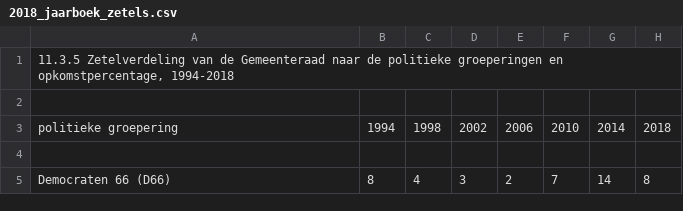
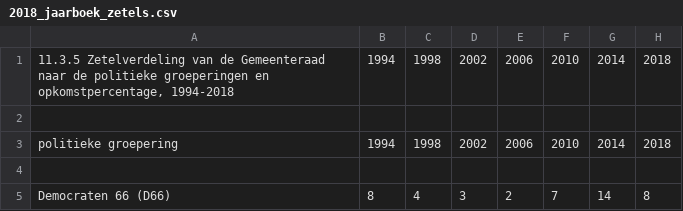
Before and after one commit to iswetha522/Amsterdam_Project, a CSV file: ProjectAmsterdam/2018_jaarboek_zetels.csv, drawn as a sheet; only a part is shown.

Commit message:
final changes project

```diff
--- a/ProjectAmsterdam/2018_jaarboek_zetels.csv
+++ b/ProjectAmsterdam/2018_jaarboek_zetels.csv
@@ -1,2 +1,2 @@
-11.3.5  Zetelverdeling van de Gemeenteraad naar de politieke groeperingen en opkomstpercentage, 1994-2018;;;;;;;
+11.3.5  Zetelverdeling van de Gemeenteraad naar de politieke groeperingen en opkomstpercentage, 1994-2018;1994;1998;2002;2006;2010;2014;2018
 ;;;;;;;
```
Also changed, not shown: 14 other files.
